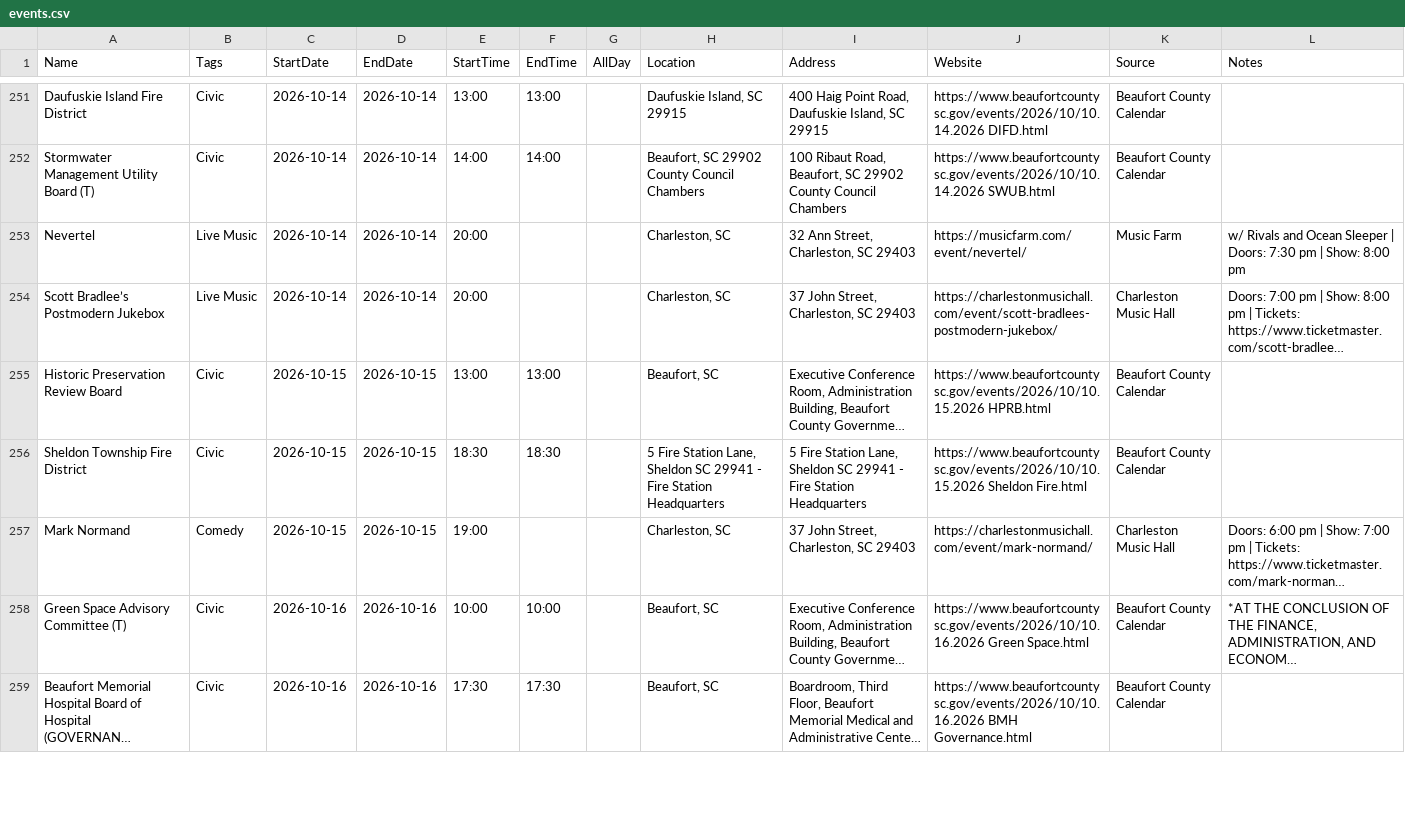
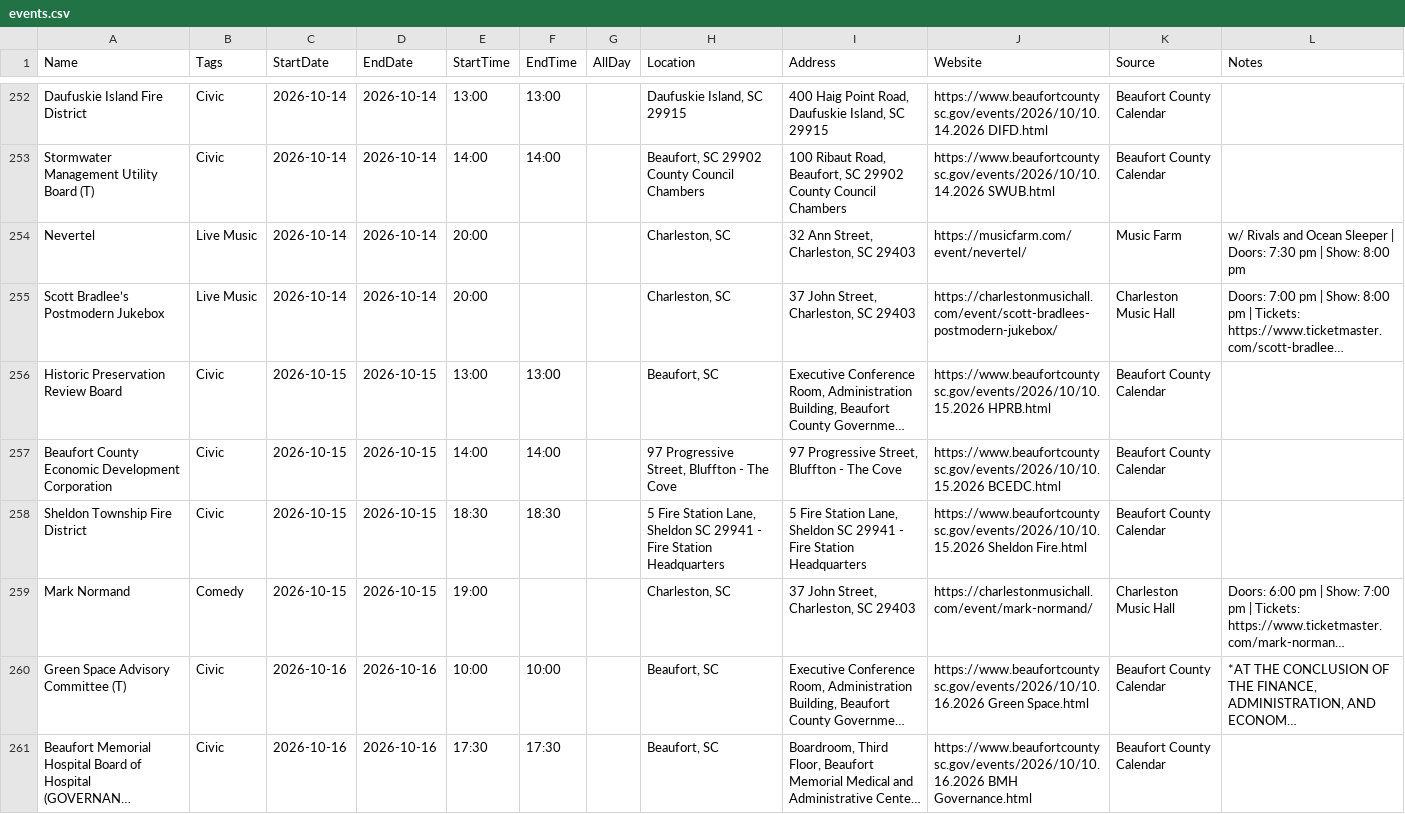
Before and after one commit to kmcurry/port-royal-sounder, a CSV file: data/events.csv, drawn as a sheet; only a part is shown, gaps mark what is left out; long unchanged cells end in …; the diff covers the shown part only; the diff names each change by its address in the sheet, - before the commit and + after, or states it on an @@ line.

```diff
--- a/data/events.csv
+++ b/data/events.csv
+row 257: Beaufort County Economic Development Corporation | Civic | 2026-10-15 | 2026-10-15 | 14:00 | 14:00 |  | 97 Progressive Street, Bluffton - The Cove | 97 Progressive Street, Bluffton - The Cove | https://www.beaufortcountysc.gov/events/2026/10/10.15.2026 BCEDC.html | Beaufort County Calendar
```
Also changed, not shown: 8 added rows, 6 removed rows and 2 edited cells elsewhere in this file, 1 other file.
